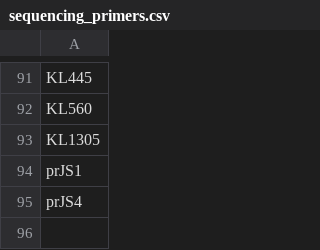
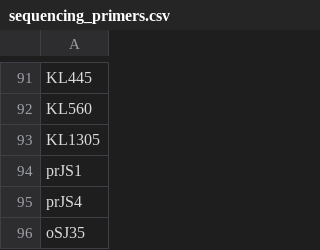
Before and after one commit to sjeknic/seq_planner, a CSV file: sequencing_primers.csv, drawn as a sheet; only a part is shown, gaps mark what is left out.

Commit message:
updated sequencing primer list

```diff
--- a/sequencing_primers.csv
+++ b/sequencing_primers.csv
@@ -95 +95,2 @@ prJS1
 prJS4
+oSJ35
```
